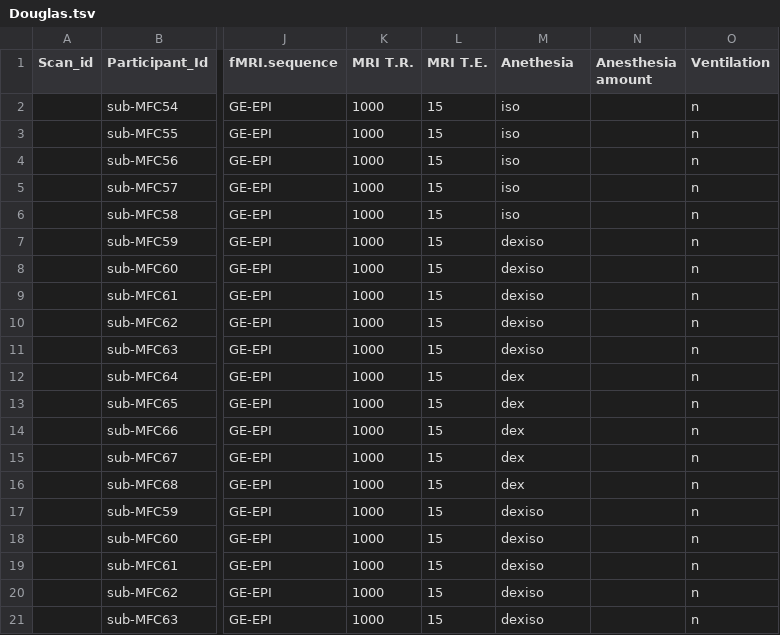
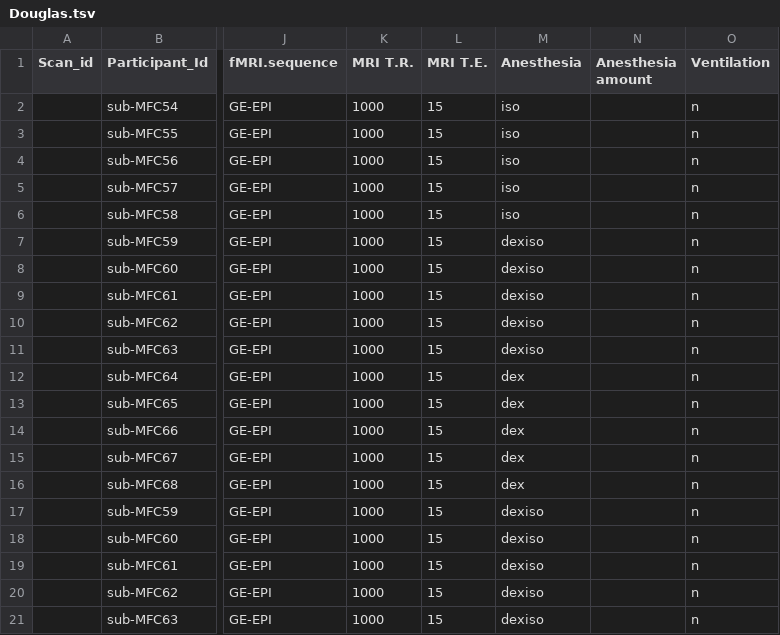
Before and after one commit to grandjeanlab/digitalrodent, a TSV file: data/MetaData/Douglas.tsv, drawn as a sheet; only a part is shown, gaps mark what is left out; the diff names each change by its address in the sheet, - before the commit and + after, or states it on an @@ line.

```diff
--- a/data/MetaData/Douglas.tsv
+++ b/data/MetaData/Douglas.tsv
-M1: Anethesia
+M1: Anesthesia
```
Also changed, not shown: results/combined_dataset/Combined_dataset.csv, 1 other file.
